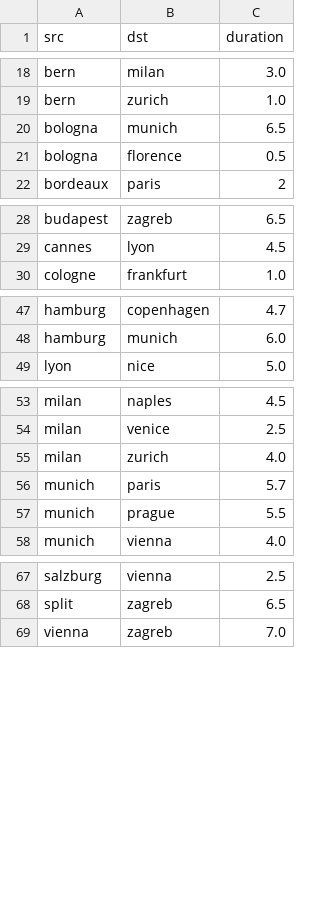
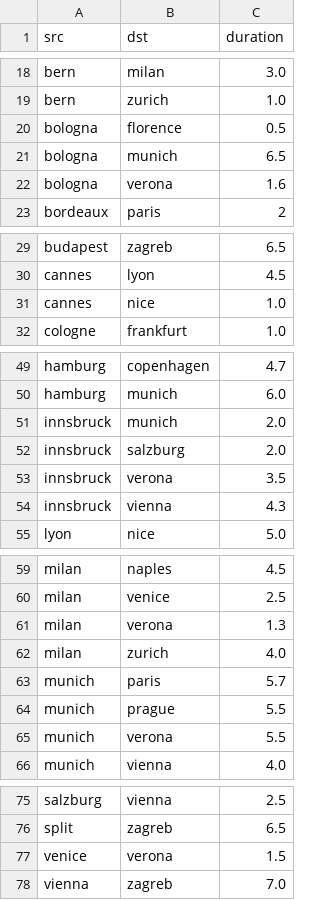
Before and after one commit to notsanjaykapoor/notme-ruby, a CSV file: data/trains.csv, drawn as a sheet; only a part is shown, gaps mark what is left out.

```diff
--- a/data/trains.csv
+++ b/data/trains.csv
@@ -19,4 +19,5 @@ bern,milan,3.0
 bern,zurich,1.0
+bologna,florence,0.5
 bologna,munich,6.5
-bologna,florence,0.5
+bologna,verona,1.6
 bordeaux,paris,2
@@ -29,2 +30,3 @@ budapest,zagreb,6.5
 cannes,lyon,4.5
+cannes,nice,1.0
 cologne,frankfurt,1.0
@@ -48,2 +50,6 @@ hamburg,copenhagen,4.7
 hamburg,munich,6.0
+innsbruck,munich,2.0
+innsbruck,salzburg,2.0
+innsbruck,verona,3.5
+innsbruck,vienna,4.3
 lyon,nice,5.0
@@ -54,2 +60,3 @@ milan,naples,4.5
 milan,venice,2.5
+milan,verona,1.3
 milan,zurich,4.0
@@ -57,2 +64,3 @@ munich,paris,5.7
 munich,prague,5.5
+munich,verona,5.5
 munich,vienna,4.0
@@ -68,2 +76,3 @@ salzburg,vienna,2.5
 split,zagreb,6.5
+venice,verona,1.5
 vienna,zagreb,7.0
```
Also changed, not shown: 5 other files.
